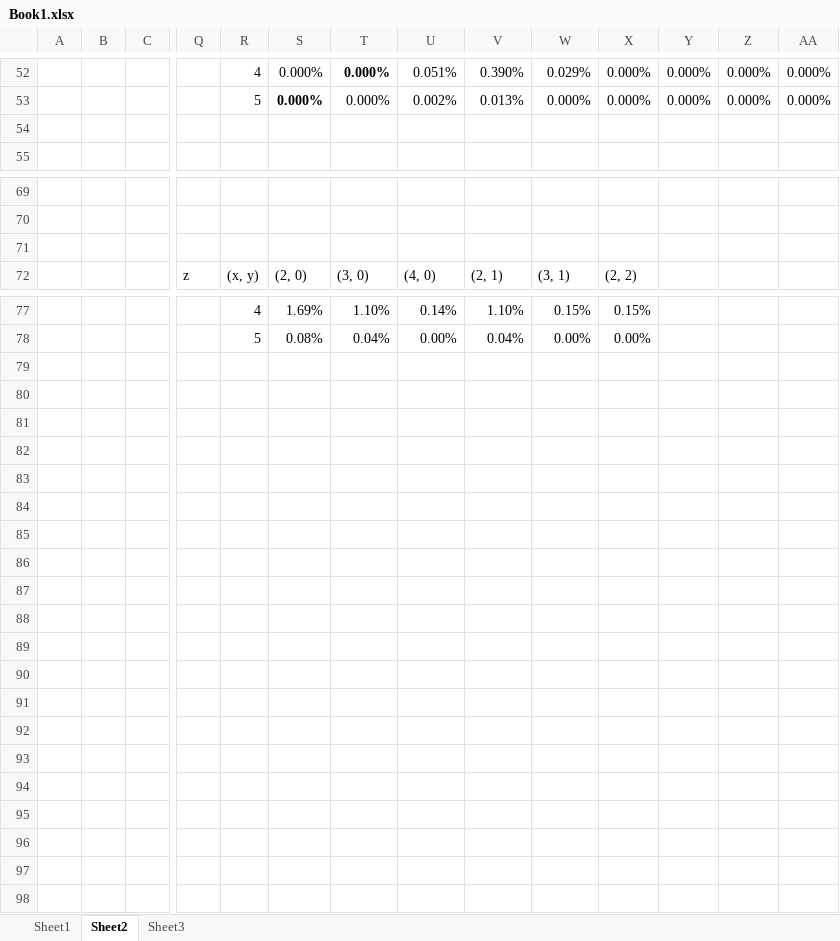
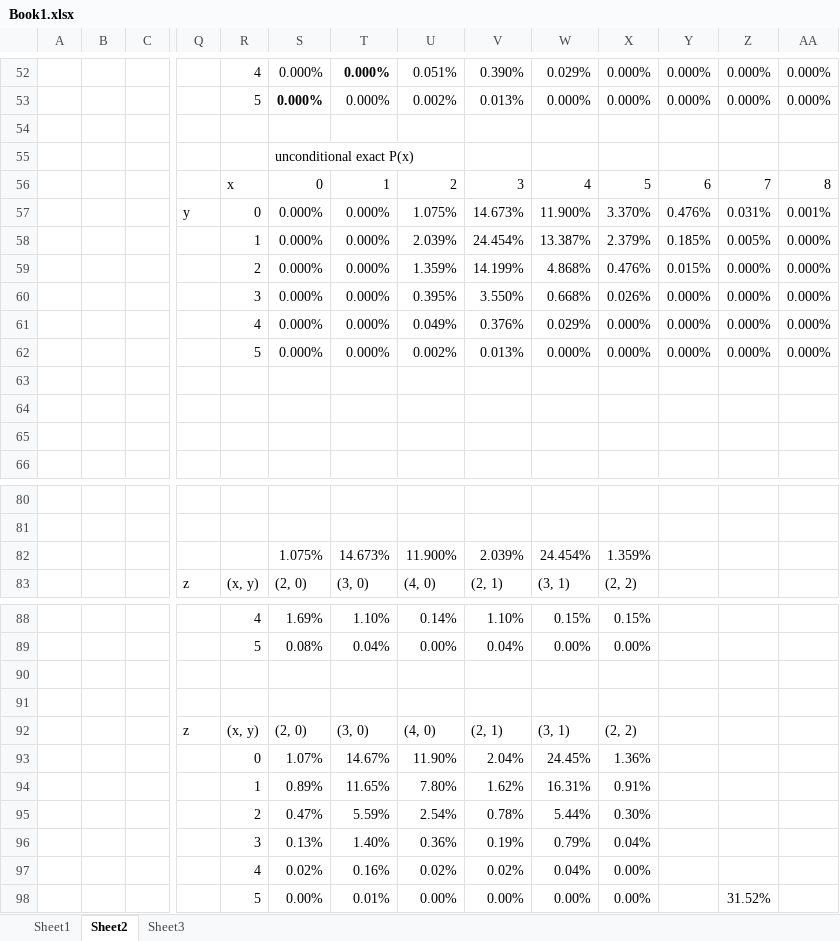
Before and after one commit to Mic-lab/card-math-test, an Excel workbook: documents/Book1.xlsx, sheet Sheet2, drawn as a sheet; only a part is shown, gaps mark what is left out; values as stored, in another font and other column widths than the file's, no borders; conditional formats not drawn; addresses are those after the commit; rows hold the shown columns only; the diff covers the shown part only; the diff names each change by its address in the sheet, - before the commit and + after, or states it on an @@ line.

```diff
--- a/documents/Book1.xlsx (sheet Sheet2)
+++ b/documents/Book1.xlsx (sheet Sheet2)
+row 54: (empty)
+row 55:  |  |  |  |  | unconditional exact P(x)
+row 56:  |  |  |  | x | 0 | 1 | 2 | 3 | 4 | 5 | 6 | 7 | 8
+row 57:  |  |  | y | 0 | 0.000% | 0.000% | 1.075% | 14.673% | 11.900% | 3.370% | 0.476% | 0.031% | 0.001%
+row 58:  |  |  |  | 1 | 0.000% | 0.000% | 2.039% | 24.454% | 13.387% | 2.379% | 0.185% | 0.005% | 0.000%
+row 59:  |  |  |  | 2 | 0.000% | 0.000% | 1.359% | 14.199% | 4.868% | 0.476% | 0.015% | 0.000% | 0.000%
+row 60:  |  |  |  | 3 | 0.000% | 0.000% | 0.395% | 3.550% | 0.668% | 0.026% | 0.000% | 0.000% | 0.000%
+row 61:  |  |  |  | 4 | 0.000% | 0.000% | 0.049% | 0.376% | 0.029% | 0.000% | 0.000% | 0.000% | 0.000%
+row 62:  |  |  |  | 5 | 0.000% | 0.000% | 0.002% | 0.013% | 0.000% | 0.000% | 0.000% | 0.000% | 0.000%
+row 63: (empty)
+row 64: (empty)
-row 82: (empty)
+row 82:  |  |  |  |  | 1.075% | 14.673% | 11.900% | 2.039% | 24.454% | 1.359%
+row 90: (empty)
+row 91: (empty)
+row 92:  |  |  | z | (x, y) | (2, 0) | (3, 0) | (4, 0) | (2, 1) | (3, 1) | (2, 2)
+row 93:  |  |  |  | 0 | 1.07% | 14.67% | 11.90% | 2.04% | 24.45% | 1.36%
+row 94:  |  |  |  | 1 | 0.89% | 11.65% | 7.80% | 1.62% | 16.31% | 0.91%
+row 95:  |  |  |  | 2 | 0.47% | 5.59% | 2.54% | 0.78% | 5.44% | 0.30%
+row 96:  |  |  |  | 3 | 0.13% | 1.40% | 0.36% | 0.19% | 0.79% | 0.04%
+row 97:  |  |  |  | 4 | 0.02% | 0.16% | 0.02% | 0.02% | 0.04% | 0.00%
+row 98:  |  |  |  | 5 | 0.00% | 0.01% | 0.00% | 0.00% | 0.00% | 0.00% |  | 31.52%
```
Also changed, not shown: 3 edited cells elsewhere in this sheet, formulas that keep their value, 1 other file.
